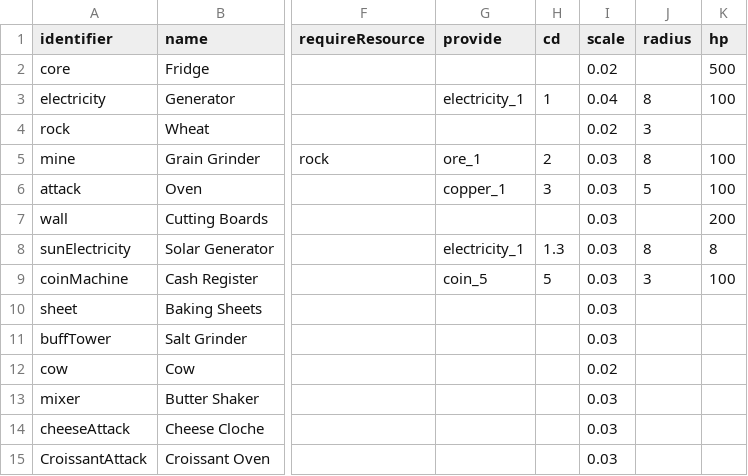
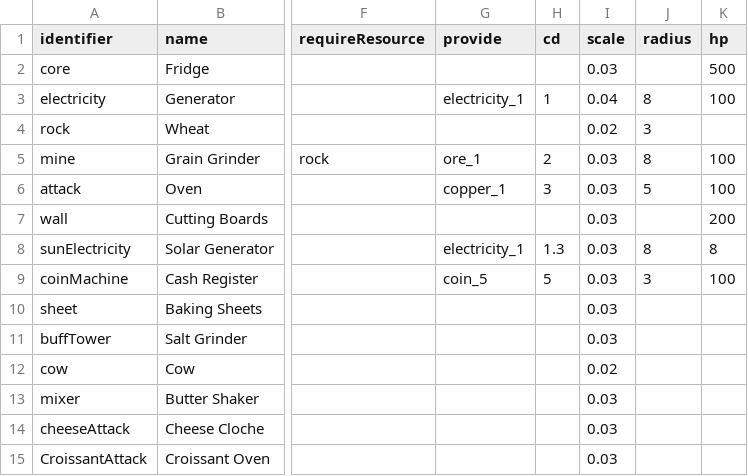
Before and after one commit to shshwdr/unstable, a CSV file: Assets/Resources/csv/building.csv, drawn as a sheet; only a part is shown, gaps mark what is left out; the diff names each change by its address in the sheet, - before the commit and + after, or states it on an @@ line.

```diff
--- a/Assets/Resources/csv/building.csv
+++ b/Assets/Resources/csv/building.csv
-I2 (scale): 0.02
+I2 (scale): 0.03
```
Also changed, not shown: Assets/Resources/csv/level.csv, Assets/Resources/csv/tutorial.csv, 6 other files.
